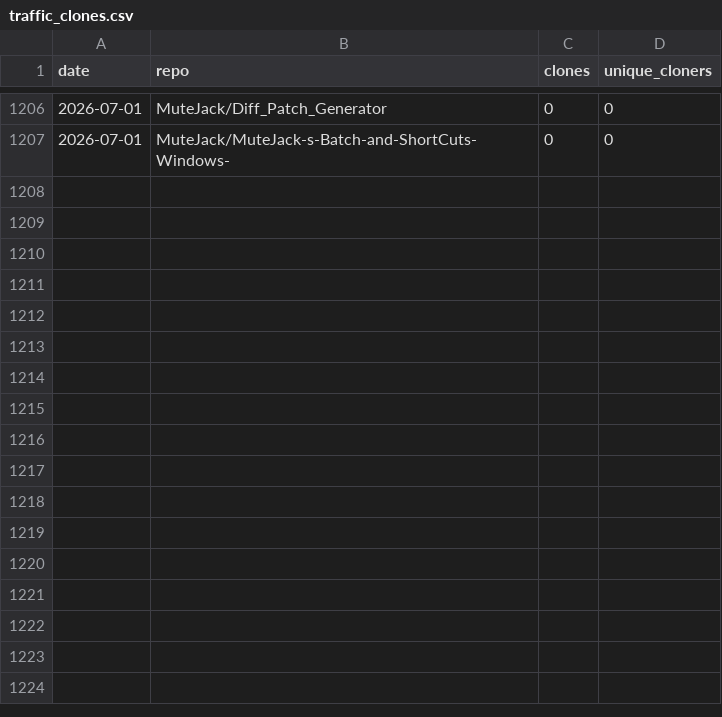
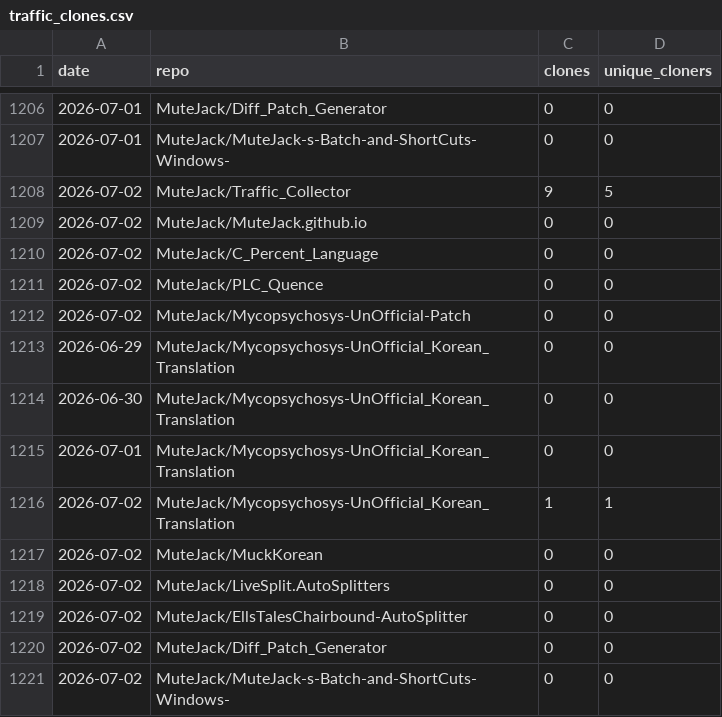
Before and after one commit to MuteJack/Traffic_Collector, a CSV file: stats/traffic_clones.csv, drawn as a sheet; only a part is shown, gaps mark what is left out; the diff names each change by its address in the sheet, - before the commit and + after, or states it on an @@ line.

```diff
--- a/stats/traffic_clones.csv
+++ b/stats/traffic_clones.csv
+row 1208: 2026-07-02 | MuteJack/Traffic_Collector | 9 | 5
+row 1209: 2026-07-02 | MuteJack/MuteJack.github.io | 0 | 0
+row 1210: 2026-07-02 | MuteJack/C_Percent_Language | 0 | 0
+row 1211: 2026-07-02 | MuteJack/PLC_Quence | 0 | 0
+row 1212: 2026-07-02 | MuteJack/Mycopsychosys-UnOfficial-Patch | 0 | 0
+row 1213: 2026-06-29 | MuteJack/Mycopsychosys-UnOfficial_Korean_Translation | 0 | 0
+row 1214: 2026-06-30 | MuteJack/Mycopsychosys-UnOfficial_Korean_Translation | 0 | 0
+row 1215: 2026-07-01 | MuteJack/Mycopsychosys-UnOfficial_Korean_Translation | 0 | 0
+row 1216: 2026-07-02 | MuteJack/Mycopsychosys-UnOfficial_Korean_Translation | 1 | 1
+row 1217: 2026-07-02 | MuteJack/MuckKorean | 0 | 0
+row 1218: 2026-07-02 | MuteJack/LiveSplit.AutoSplitters | 0 | 0
+row 1219: 2026-07-02 | MuteJack/EllsTalesChairbound-AutoSplitter | 0 | 0
+row 1220: 2026-07-02 | MuteJack/Diff_Patch_Generator | 0 | 0
+row 1221: 2026-07-02 | MuteJack/MuteJack-s-Batch-and-ShortCuts-Windows- | 0 | 0
```
Also changed, not shown: stats/monthly.csv, stats/releases_daily.csv, 5 other files.
